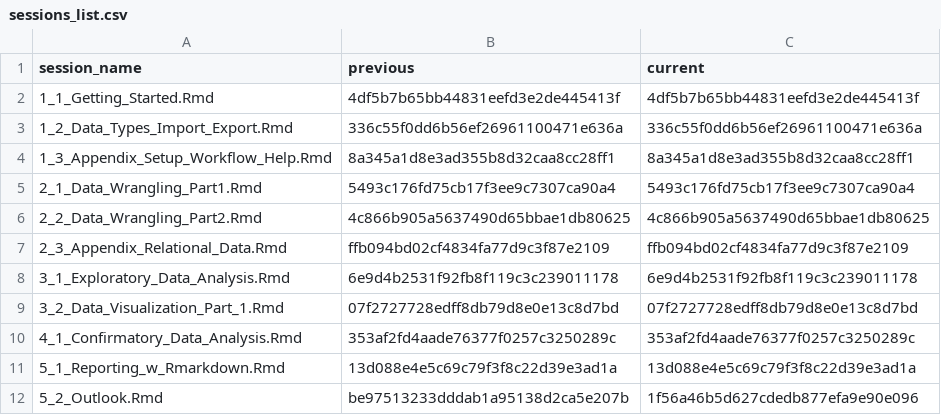
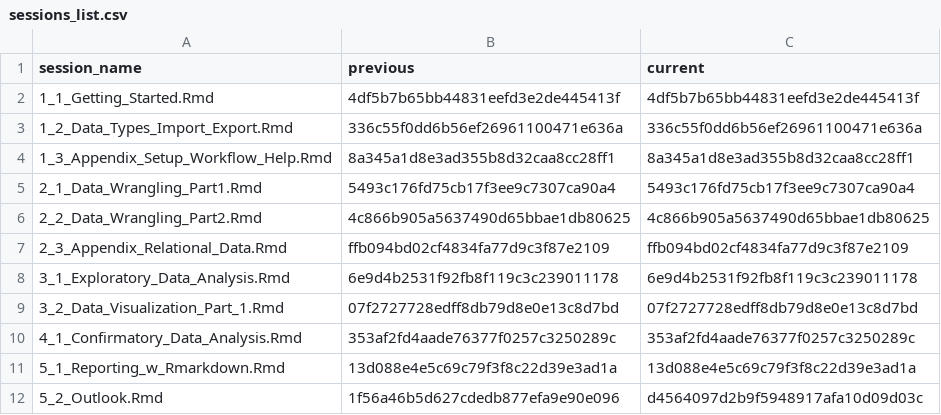
Before and after one commit to DemonHunter23/data-analysis-with-R, a CSV file: content/sessions/sessions_list.csv, drawn as a sheet.

```diff
--- a/content/sessions/sessions_list.csv
+++ b/content/sessions/sessions_list.csv
@@ -11,2 +11,2 @@ session_name,previous,current
 5_1_Reporting_w_Rmarkdown.Rmd,13d088e4e5c69c79f3f8c22d39e3ad1a,13d088e4e5c69c79f3f8c22d39e3ad1a
-5_2_Outlook.Rmd,be97513233dddab1a95138d2ca5e207b,1f56a46b5d627cdedb877efa9e90e096
+5_2_Outlook.Rmd,1f56a46b5d627cdedb877efa9e90e096,d4564097d2b9f5948917afa10d09d03c
```
Also changed, not shown: 2 other files.
